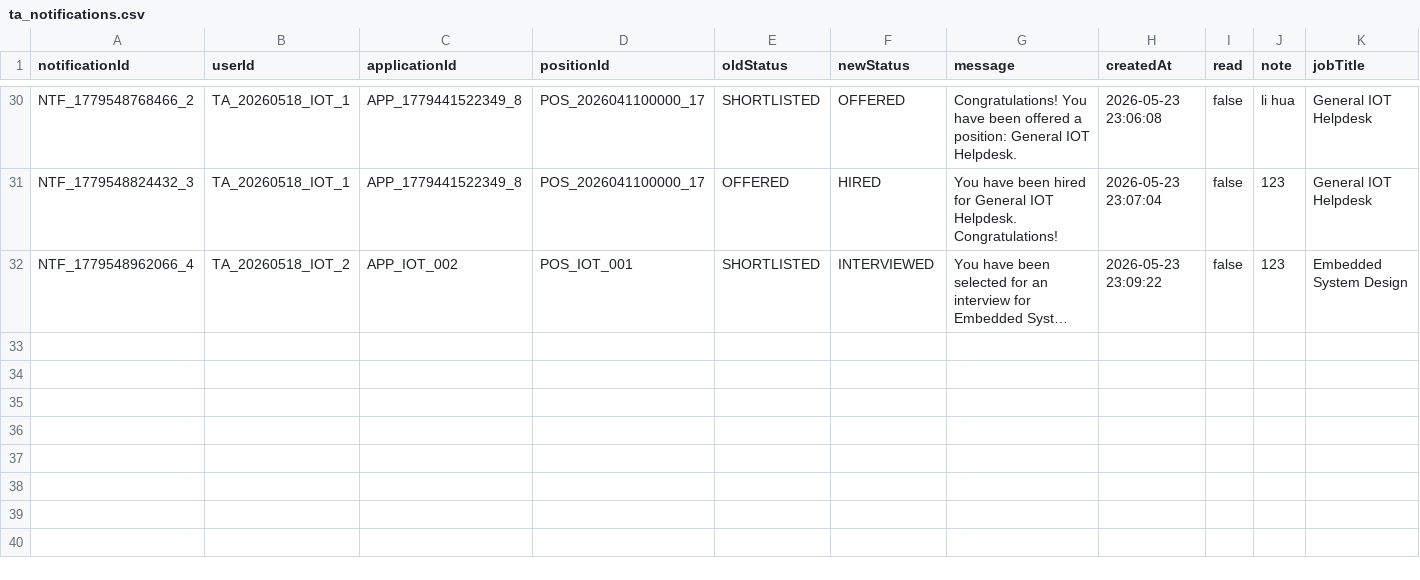
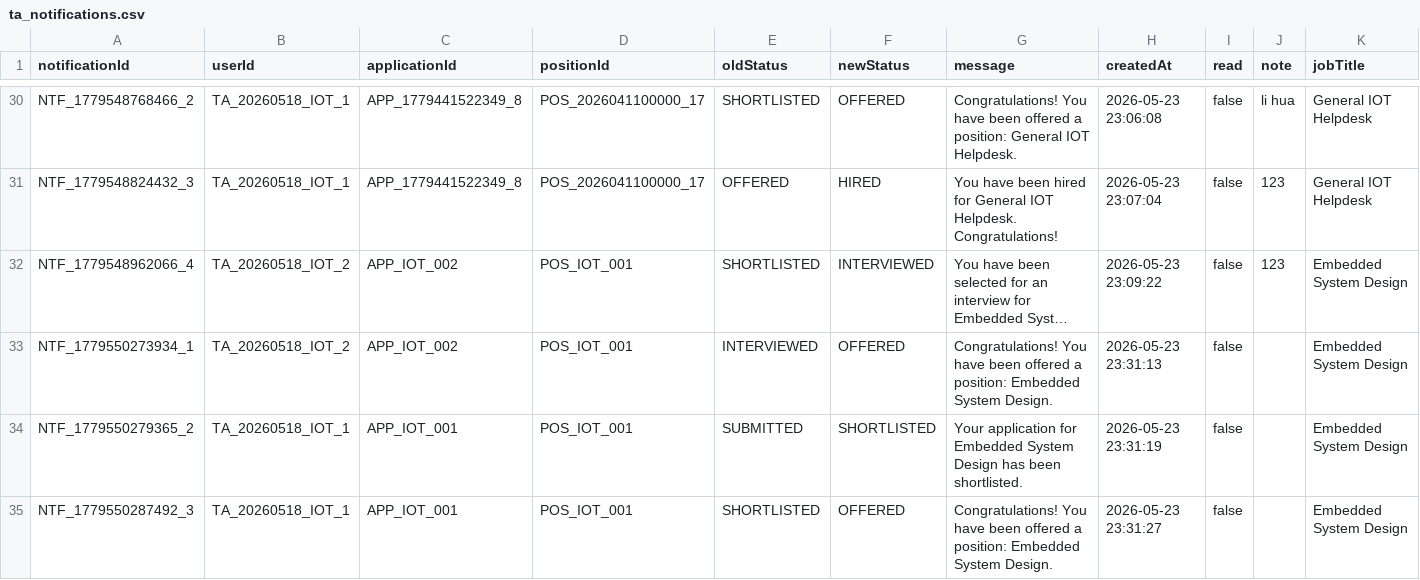
Before and after one commit to Gelinghan-bot/Software-Engineering_Group70, a CSV file: data/ta_notifications.csv, drawn as a sheet; only a part is shown, gaps mark what is left out; long unchanged cells end in …; the diff names each change by its address in the sheet, - before the commit and + after, or states it on an @@ line.

```diff
--- a/data/ta_notifications.csv
+++ b/data/ta_notifications.csv
+row 33: NTF_1779550273934_1 | TA_20260518_IOT_2 | APP_IOT_002 | POS_IOT_001 | INTERVIEWED | OFFERED | Congratulations! You have been offered a position: Embedded System Design. | 2026-05-23 23:31:13 | false |  | Embedded System Design
+row 34: NTF_1779550279365_2 | TA_20260518_IOT_1 | APP_IOT_001 | POS_IOT_001 | SUBMITTED | SHORTLISTED | Your application for Embedded System Design has been shortlisted. | 2026-05-23 23:31:19 | false |  | Embedded System Design
+row 35: NTF_1779550287492_3 | TA_20260518_IOT_1 | APP_IOT_001 | POS_IOT_001 | SHORTLISTED | OFFERED | Congratulations! You have been offered a position: Embedded System Design. | 2026-05-23 23:31:27 | false |  | Embedded System Design
```
Also changed, not shown: data/applications.csv, data/sessions.csv, 4 other files.
